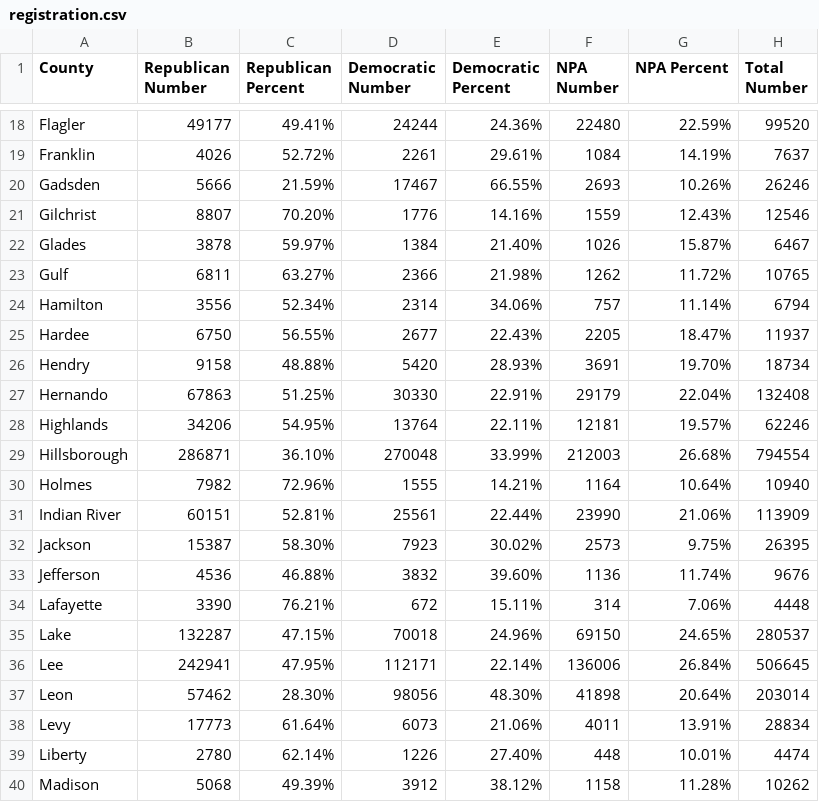
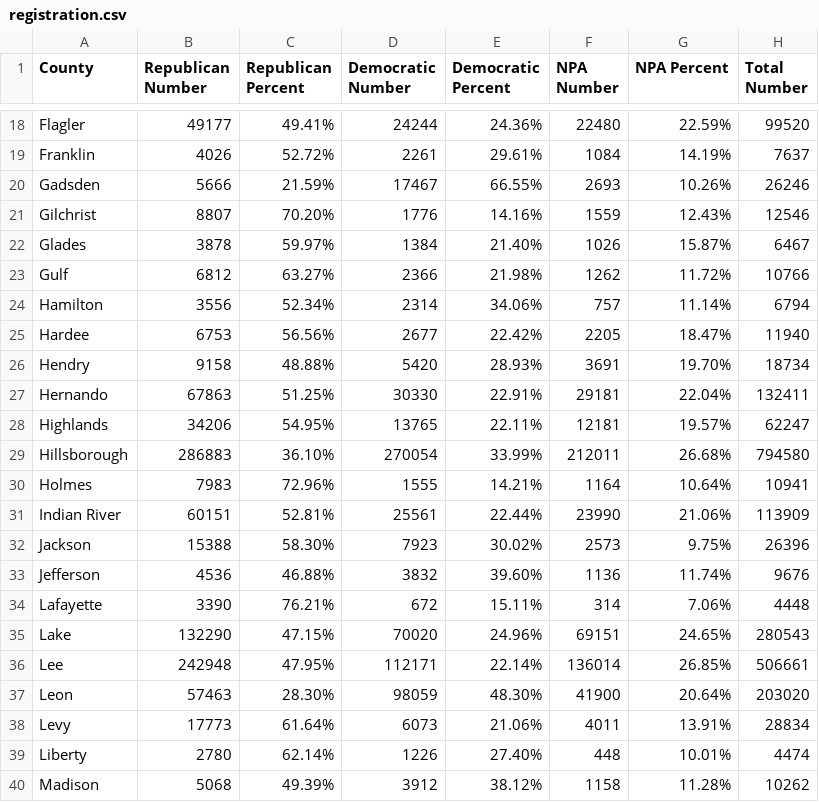
Before and after one commit to ericldaugh/FLVoiceNews, a CSV file: registration.csv, drawn as a sheet; only a part is shown, gaps mark what is left out; the diff covers the shown part only.

Commit message:
Update voter registration data

```diff
--- a/registration.csv
+++ b/registration.csv
@@ -22,17 +22,17 @@ Gilchrist,8807,70.20%,1776,14.16%,1559,12.43%,12546
 Glades,3878,59.97%,1384,21.40%,1026,15.87%,6467
-Gulf,6811,63.27%,2366,21.98%,1262,11.72%,10765
+Gulf,6812,63.27%,2366,21.98%,1262,11.72%,10766
 Hamilton,3556,52.34%,2314,34.06%,757,11.14%,6794
-Hardee,6750,56.55%,2677,22.43%,2205,18.47%,11937
+Hardee,6753,56.56%,2677,22.42%,2205,18.47%,11940
 Hendry,9158,48.88%,5420,28.93%,3691,19.70%,18734
-Hernando,67863,51.25%,30330,22.91%,29179,22.04%,132408
-Highlands,34206,54.95%,13764,22.11%,12181,19.57%,62246
-Hillsborough,286871,36.10%,270048,33.99%,212003,26.68%,794554
-Holmes,7982,72.96%,1555,14.21%,1164,10.64%,10940
+Hernando,67863,51.25%,30330,22.91%,29181,22.04%,132411
+Highlands,34206,54.95%,13765,22.11%,12181,19.57%,62247
+Hillsborough,286883,36.10%,270054,33.99%,212011,26.68%,794580
+Holmes,7983,72.96%,1555,14.21%,1164,10.64%,10941
 Indian River,60151,52.81%,25561,22.44%,23990,21.06%,113909
-Jackson,15387,58.30%,7923,30.02%,2573,9.75%,26395
+Jackson,15388,58.30%,7923,30.02%,2573,9.75%,26396
 Jefferson,4536,46.88%,3832,39.60%,1136,11.74%,9676
 Lafayette,3390,76.21%,672,15.11%,314,7.06%,4448
-Lake,132287,47.15%,70018,24.96%,69150,24.65%,280537
-Lee,242941,47.95%,112171,22.14%,136006,26.84%,506645
-Leon,57462,28.30%,98056,48.30%,41898,20.64%,203014
+Lake,132290,47.15%,70020,24.96%,69151,24.65%,280543
+Lee,242948,47.95%,112171,22.14%,136014,26.85%,506661
+Leon,57463,28.30%,98059,48.30%,41900,20.64%,203020
 Levy,17773,61.64%,6073,21.06%,4011,13.91%,28834
```
Also changed, not shown: 90 edited cells elsewhere in this file.
